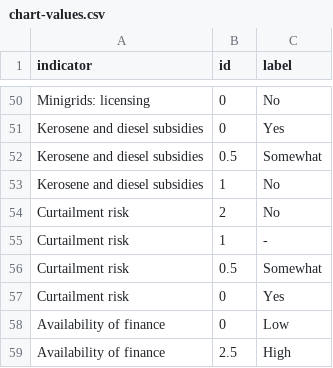
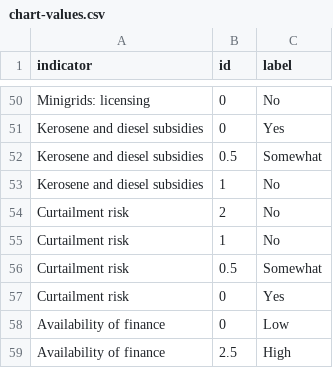
Before and after one commit to climatescope/cs-datapipeline, a CSV file: input/chart-values.csv, drawn as a sheet; only a part is shown, gaps mark what is left out.

Commit message:
Add correct label for curtailment risk

```diff
--- a/input/chart-values.csv
+++ b/input/chart-values.csv
@@ -54,3 +54,3 @@ Kerosene and diesel subsidies,1,No
 Curtailment risk,2,No
-Curtailment risk,1,-
+Curtailment risk,1,No
 Curtailment risk,0.5,Somewhat
```
